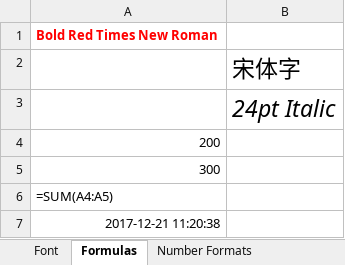
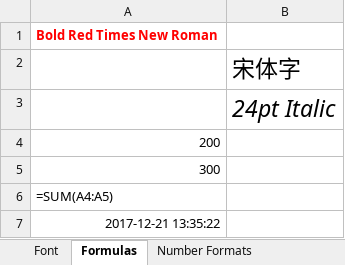
Before and after one commit to nzj1981/PycharmProjects, an Excel workbook: learnEXCEL/style.xlsx, sheet Formulas, drawn as a sheet; values as stored, in another font and other column widths than the file's, no borders; formulas without a stored value are shown as written; the diff names each change by its address in the sheet, - before the commit and + after, or states it on an @@ line.

```diff
--- a/learnEXCEL/style.xlsx (sheet Formulas)
+++ b/learnEXCEL/style.xlsx (sheet Formulas)
-A7: 2017-12-21 11:20:38
+A7: 2017-12-21 13:35:22
```
Also changed, not shown: 2 other files.
